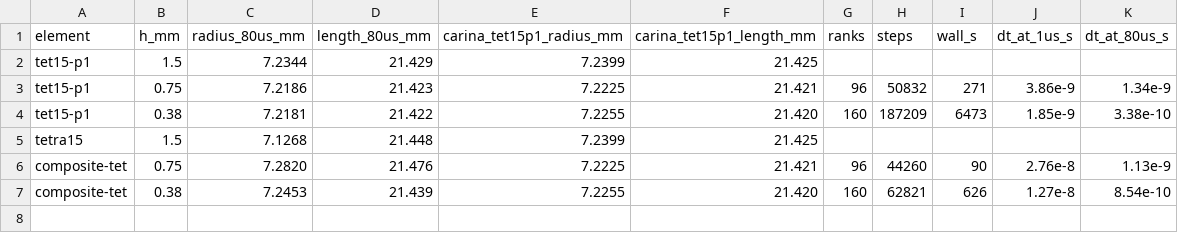
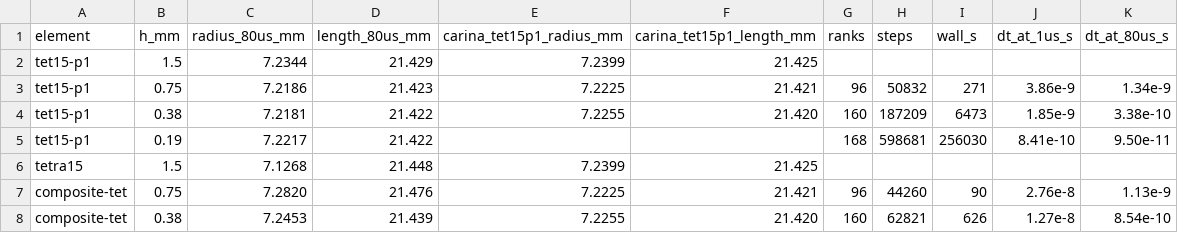
Before and after one commit to Cthonios/Carina.jl, a TSV file: benchmark/tet15-p1/taylor/data/sierra-taylor-results.tsv, drawn as a sheet; the diff names each change by its address in the sheet, - before the commit and + after, or states it on an @@ line.

Commit message:
TET15-P1 benchmarks: the Sierra/SM prototype on the Taylor bar at h = 0.19 mm
Final radius 7.2217 mm and length 21.422 mm at 80 us, 0.06% below the
composite tetrahedron's extrapolated limit; 598 681 steps on 168 MPI
ranks (Rigel, 2026-10-09 to 11).  The history joins the data, the history
figure gains the h = 0.19 mm curve, and the README and the note record the
values and the cost.

Signed-off-by: Alejandro Mota <amota@sandia.gov>

```diff
--- a/benchmark/tet15-p1/taylor/data/sierra-taylor-results.tsv
+++ b/benchmark/tet15-p1/taylor/data/sierra-taylor-results.tsv
+row 5: tet15-p1 | 0.19 | 7.2217 | 21.422 |  |  | 168 | 598681 | 256030 | 8.41e-10 | 9.50e-11
```
Also changed, not shown: 6 other files.
